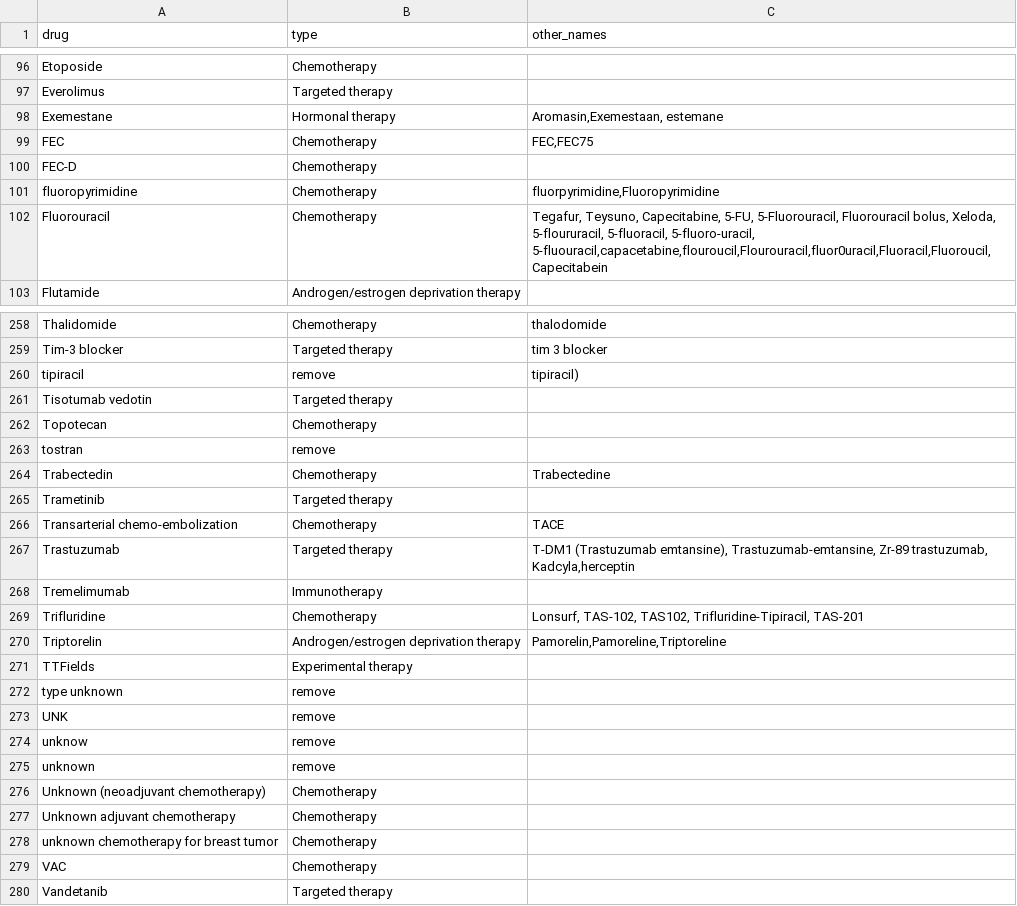
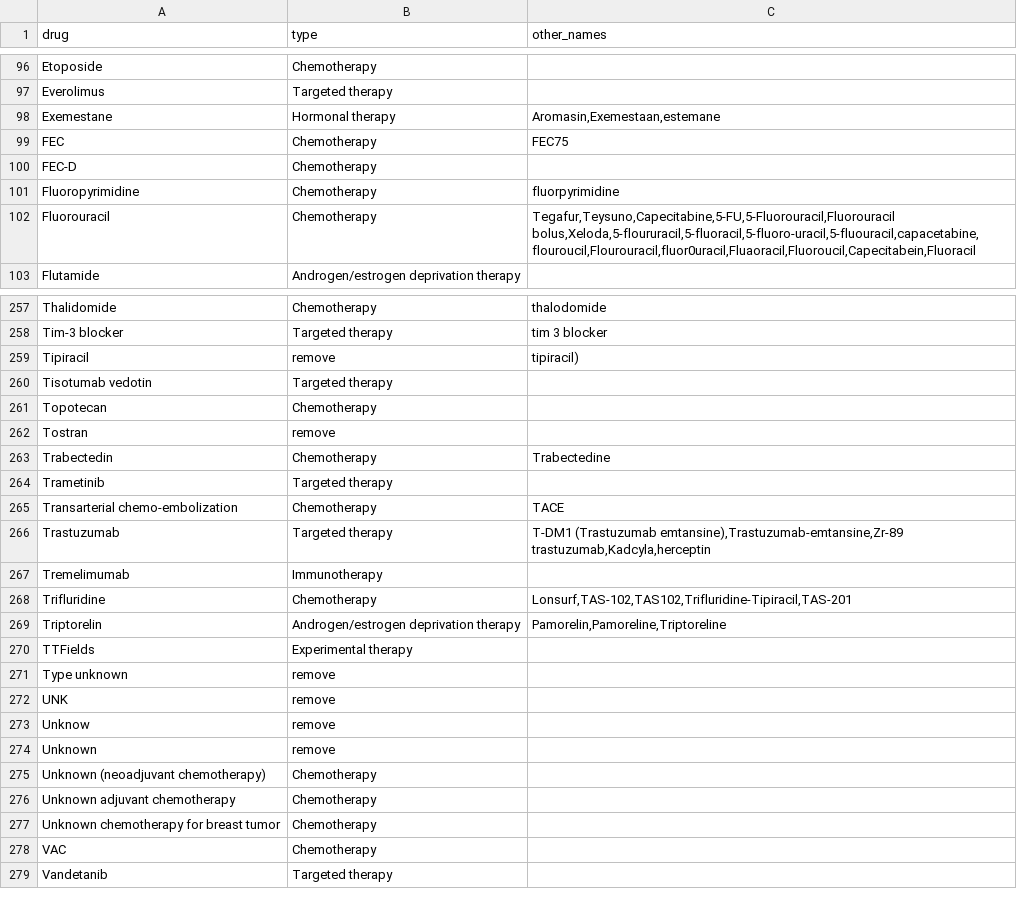
Before and after one commit to hartwigmedical/hmftools, a CSV file: patient-db/src/main/resources/treatment_mapping.csv, drawn as a sheet; only a part is shown, gaps mark what is left out; the diff covers the shown part only.

```diff
--- a/patient-db/src/main/resources/treatment_mapping.csv
+++ b/patient-db/src/main/resources/treatment_mapping.csv
@@ -97,7 +97,7 @@ Etoposide,Chemotherapy,
 Everolimus,Targeted therapy,
-Exemestane,Hormonal therapy,"Aromasin,Exemestaan, estemane"
-FEC,Chemotherapy,"FEC,FEC75"
+Exemestane,Hormonal therapy,"Aromasin,Exemestaan,estemane"
+FEC,Chemotherapy,"FEC75"
 FEC-D,Chemotherapy,
-fluoropyrimidine,Chemotherapy,"fluorpyrimidine,Fluoropyrimidine"
-Fluorouracil,Chemotherapy,"Tegafur, Teysuno, Capecitabine, 5-FU, 5-Fluorouracil, Fluorouracil bolus, Xeloda, 5-floururacil, 5-fluoracil, 5-fluoro-uracil, 5-fluouracil,capacetabine,flouroucil,Flourouracil,fluor0uracil,Fluoracil,Fluoroucil,Capecitabein"
+Fluoropyrimidine,Chemotherapy,"fluorpyrimidine"
+Fluorouracil,Chemotherapy,"Tegafur,Teysuno,Capecitabine,5-FU,5-Fluorouracil,Fluorouracil bolus,Xeloda,5-floururacil,5-fluoracil,5-fluoro-uracil,5-fluouracil,capacetabine,flouroucil,Flourouracil,fluor0uracil,Fluaoracil,Fluoroucil,Capecitabein,Fluoracil"
 Flutamide,Androgen/estrogen deprivation therapy,
@@ -259,6 +258,6 @@ Thalidomide,Chemotherapy,"thalodomide"
 Tim-3 blocker,Targeted therapy,"tim 3 blocker"
-tipiracil,remove,"tipiracil)"
+Tipiracil,remove,"tipiracil)"
 Tisotumab vedotin,Targeted therapy,
 Topotecan,Chemotherapy,
-tostran,remove,
+Tostran,remove,
 Trabectedin,Chemotherapy,"Trabectedine"
@@ -266,14 +265,14 @@ Trametinib,Targeted therapy,
 Transarterial chemo-embolization,Chemotherapy,"TACE"
-Trastuzumab,Targeted therapy,"T-DM1 (Trastuzumab emtansine), Trastuzumab-emtansine, Zr-89 trastuzumab, Kadcyla,herceptin"
+Trastuzumab,Targeted therapy,"T-DM1 (Trastuzumab emtansine),Trastuzumab-emtansine,Zr-89 trastuzumab,Kadcyla,herceptin"
 Tremelimumab,Immunotherapy,
-Trifluridine,Chemotherapy,"Lonsurf, TAS-102, TAS102, Trifluridine-Tipiracil, TAS-201"
+Trifluridine,Chemotherapy,"Lonsurf,TAS-102,TAS102,Trifluridine-Tipiracil,TAS-201"
 Triptorelin,Androgen/estrogen deprivation therapy,"Pamorelin,Pamoreline,Triptoreline"
 TTFields,Experimental therapy,
-type unknown,remove,
+Type unknown,remove,
 UNK,remove,
-unknow,remove,
-unknown,remove,
+Unknow,remove,
+Unknown,remove,
 Unknown (neoadjuvant chemotherapy),Chemotherapy,
 Unknown adjuvant chemotherapy,Chemotherapy,
-unknown chemotherapy for breast tumor,Chemotherapy,
+Unknown chemotherapy for breast tumor,Chemotherapy,
 VAC,Chemotherapy,
```
Also changed, not shown: 1 added row, 1 removed row and 50 edited cells elsewhere in this file.
